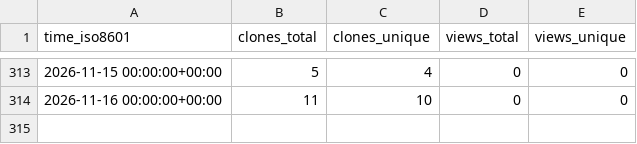
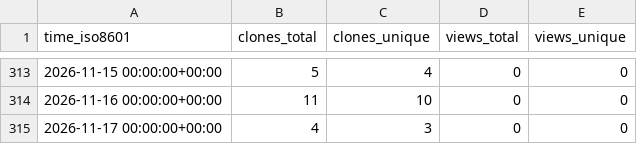
Before and after one commit to EarthSciML/WildlandFire.jl, a CSV file: EarthSciML/WildlandFire.jl/ghrs-data/views_clones_aggregate.csv, drawn as a sheet; only a part is shown, gaps mark what is left out; the diff names each change by its address in the sheet, - before the commit and + after, or states it on an @@ line.

```diff
--- a/EarthSciML/WildlandFire.jl/ghrs-data/views_clones_aggregate.csv
+++ b/EarthSciML/WildlandFire.jl/ghrs-data/views_clones_aggregate.csv
+row 315: 2026-11-17 00:00:00+00:00 | 4 | 3 | 0 | 0
```
Also changed, not shown: 1 other file.
